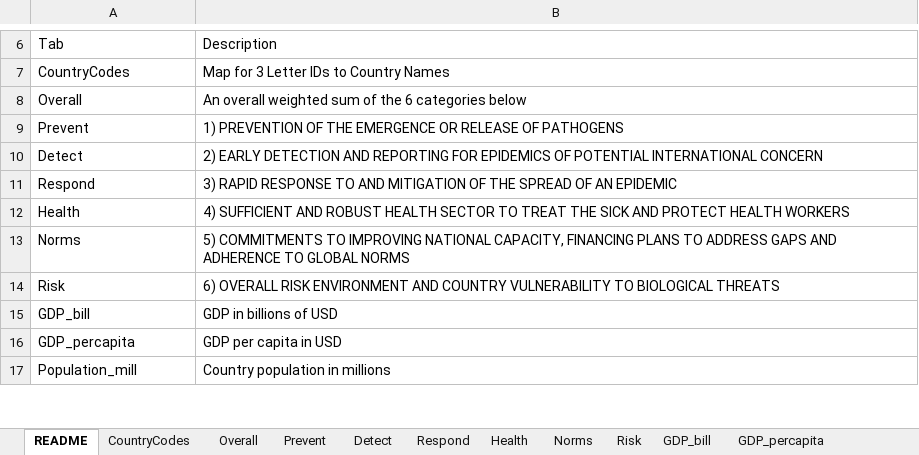
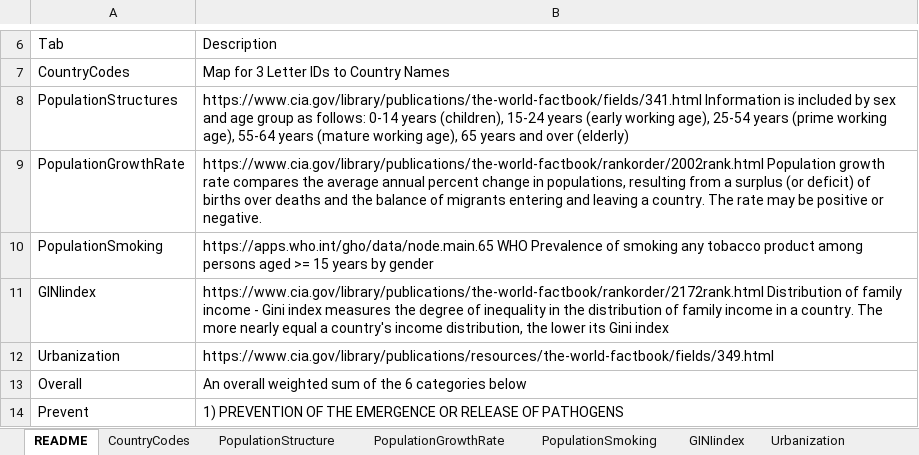
Before and after one commit to Kiki1017/COVID-19_ML, an Excel workbook: InputData/GHSindex_data_static.xlsx, sheet README, drawn as a sheet; only a part is shown, gaps mark what is left out; the shorter side is filled out with more unchanged rows; values as stored, in another font and other column widths than the file's, no borders; the diff names each change by its address in the sheet, - before the commit and + after, or states it on an @@ line.

```diff
--- a/InputData/GHSindex_data_static.xlsx (sheet README)
+++ b/InputData/GHSindex_data_static.xlsx (sheet README)
+sheet tab: PopulationStructure
+sheet tab: PopulationGrowthRate
+sheet tab: PopulationSmoking
+sheet tab: GINIindex
+sheet tab: Urbanization
+row 8: PopulationStructures | https://www.cia.gov/library/publications/the-world-factbook/fields/341.html Information is included by sex and age group as follows: 0-14 years (children), 15-24 years (early working age), 25-54 years (prime working age), 55-64 years (mature working age), 65 years and over (elderly)
+row 9: PopulationGrowthRate | https://www.cia.gov/library/publications/the-world-factbook/rankorder/2002rank.html Population growth rate compares the average annual percent change in populations, resulting from a surplus (or deficit) of births over deaths and the balance of migrants entering and leaving a country. The rate may be positive or negative.
+row 10: PopulationSmoking | https://apps.who.int/gho/data/node.main.65 WHO Prevalence of smoking any tobacco product among persons aged >= 15 years by gender
+row 11: GINIindex | https://www.cia.gov/library/publications/the-world-factbook/rankorder/2172rank.html Distribution of family income - Gini index measures the degree of inequality in the distribution of family income in a country. The more nearly equal a country's income distribution, the lower its Gini index
+row 12: Urbanization | https://www.cia.gov/library/publications/resources/the-world-factbook/fields/349.html
```
Also changed, not shown: 2 other files.
